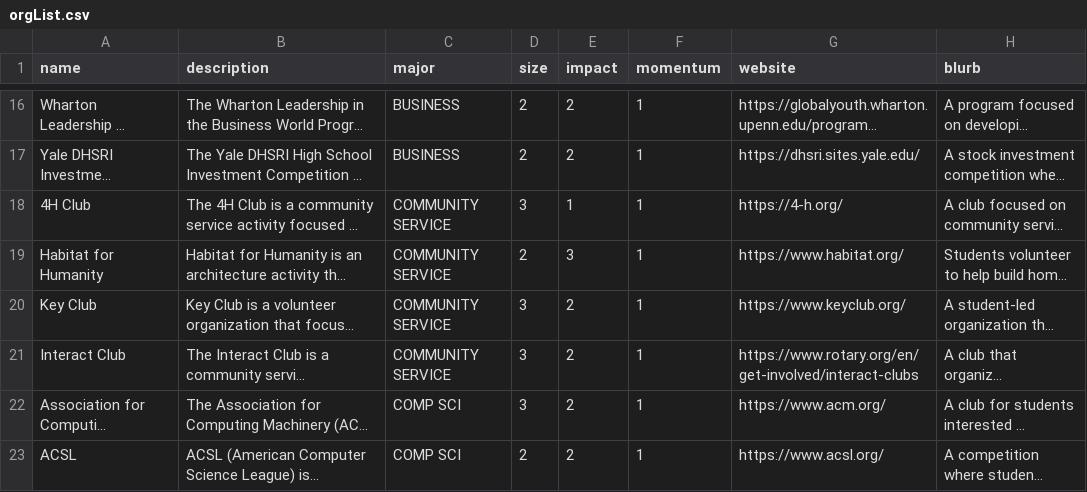
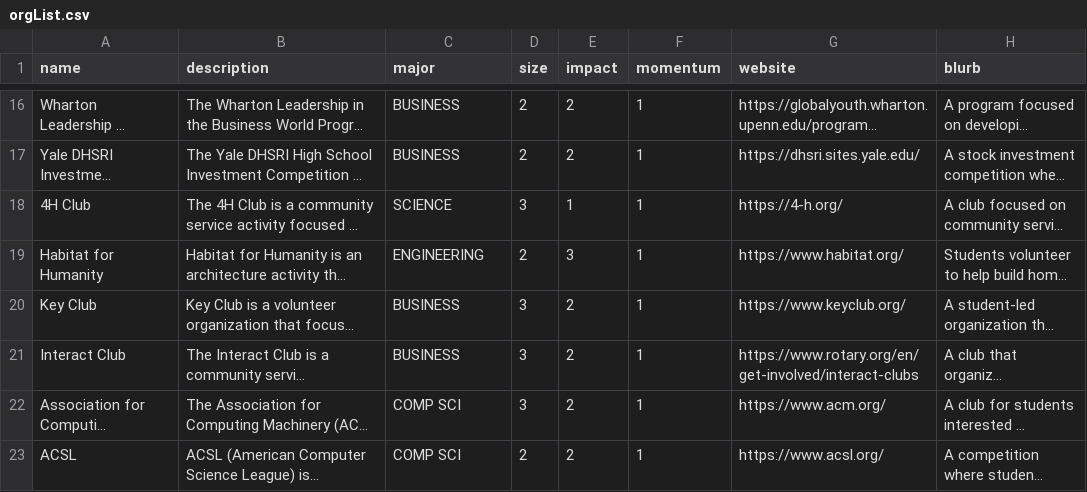
Before and after one commit to max-lee-dev/trajectory, a CSV file: src/assets/data/orgList.csv, drawn as a sheet; only a part is shown, gaps mark what is left out; long unchanged cells end in …; the diff names each change by its address in the sheet, - before the commit and + after, or states it on an @@ line.

Commit message:
fixed: filterpage - removed community service, fixed search button

```diff
--- a/src/assets/data/orgList.csv
+++ b/src/assets/data/orgList.csv
-C18 (major): COMMUNITY SERVICE
+C18 (major): SCIENCE
-C19 (major): COMMUNITY SERVICE
+C19 (major): ENGINEERING
-C20:C21 (major): COMMUNITY SERVICE
+C20:C21 (major): BUSINESS
```
Also changed, not shown: 4 other files.
